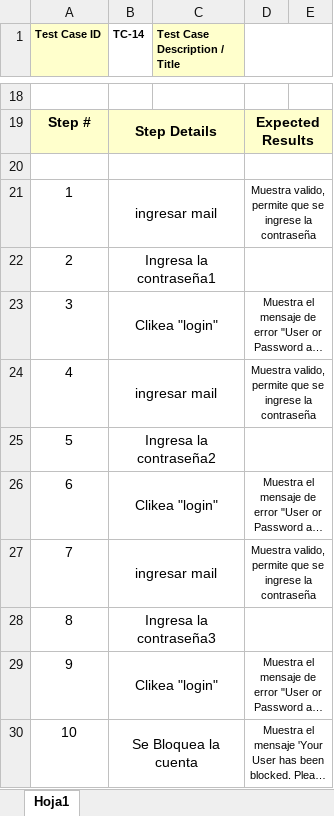
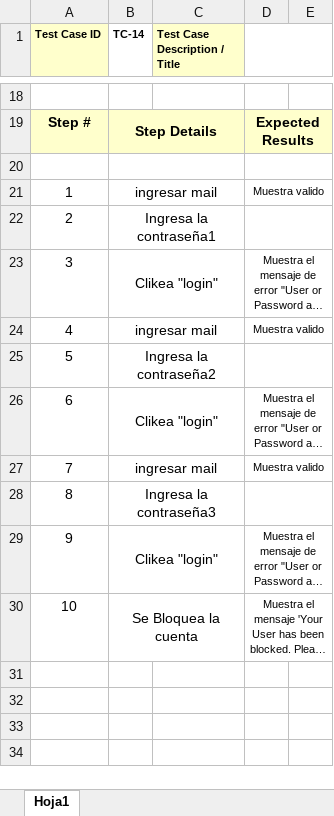
Before and after one commit to felipepadros/TestingAplicaciones-Alvinylasardillas-TPO, an Excel workbook: test_cases/PE-54/TC-14-Bloqueo.xlsx, sheet Hoja1, drawn as a sheet; only a part is shown, gaps mark what is left out; long unchanged cells end in …; values as stored, in another font and other column widths than the file's, no borders; the diff names each change by its address in the sheet, - before the commit and + after, or states it on an @@ line.

```diff
--- a/test_cases/PE-54/TC-14-Bloqueo.xlsx (sheet Hoja1)
+++ b/test_cases/PE-54/TC-14-Bloqueo.xlsx (sheet Hoja1)
-D21: Muestra valido, permite que se ingrese la contraseña
+D21: Muestra valido
-D24: Muestra valido, permite que se ingrese la contraseña
+D24: Muestra valido
-D27: Muestra valido, permite que se ingrese la contraseña
+D27: Muestra valido
```
Also changed, not shown: test_cases/PE-54/TC-12-Mail.xlsx, test_cases/PE-54/TC-13-Contraseña.xlsx, 1 other file.
